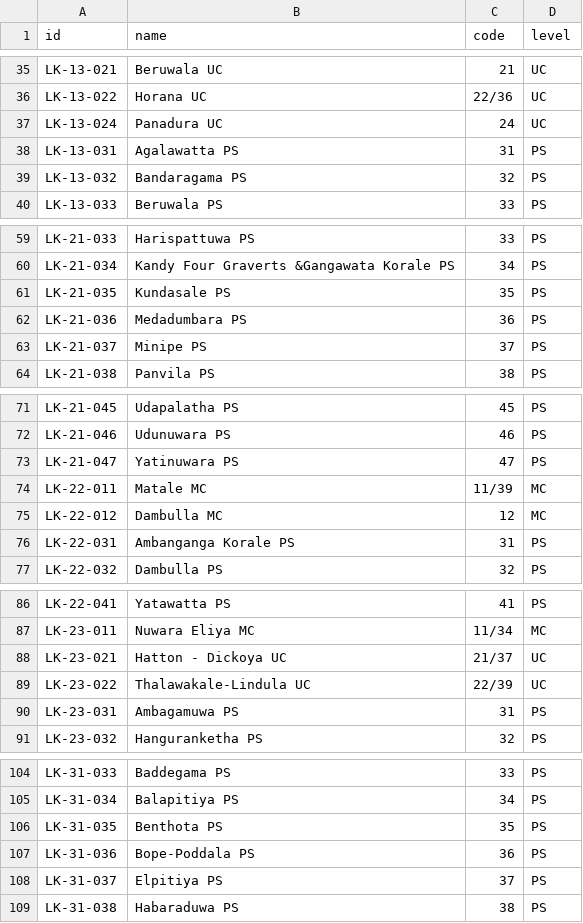
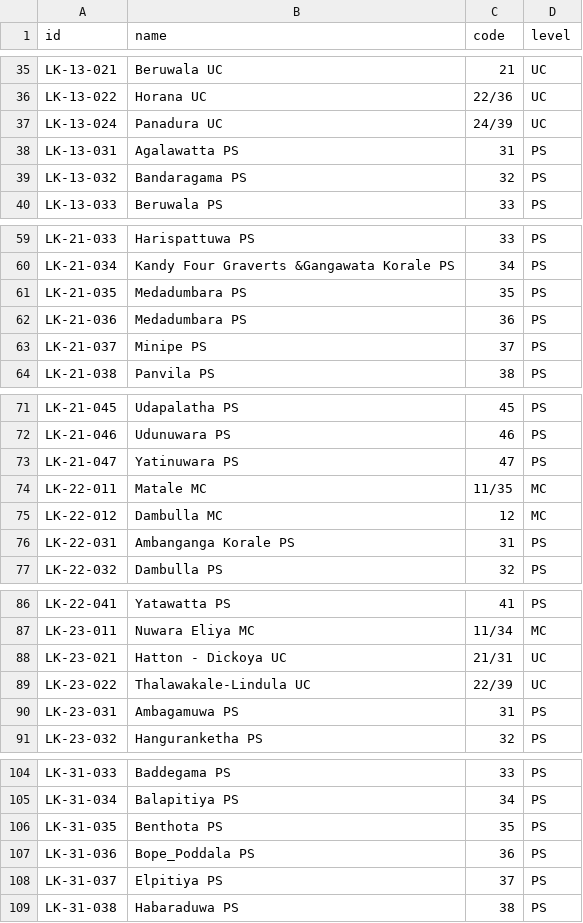
Before and after one commit to nuuuwan/lk_admin_regions, a TSV file: data/ents/lgs.tsv, drawn as a sheet; only a part is shown, gaps mark what is left out; the diff covers the shown part only.

Commit message:
Refactor local government data handling in lgs.json and lgs.tsv for consistency; update names and codes for accuracy

```diff
--- a/data/ents/lgs.tsv
+++ b/data/ents/lgs.tsv
@@ -36,3 +36,3 @@ LK-13-021	Beruwala UC	21	UC
 LK-13-022	Horana UC	22/36	UC
-LK-13-024	Panadura UC	24	UC
+LK-13-024	Panadura UC	24/39	UC
 LK-13-031	Agalawatta PS	31	PS
@@ -60,3 +60,3 @@ LK-21-033	Harispattuwa PS	33	PS
 LK-21-034	Kandy Four Graverts &Gangawata Korale PS	34	PS
-LK-21-035	Kundasale PS	35	PS
+LK-21-035	Medadumbara PS	35	PS
 LK-21-036	Medadumbara PS	36	PS
@@ -73,3 +73,3 @@ LK-21-046	Udunuwara PS	46	PS
 LK-21-047	Yatinuwara PS	47	PS
-LK-22-011	Matale MC	11/39	MC
+LK-22-011	Matale MC	11/35	MC
 LK-22-012	Dambulla MC	12	MC
@@ -87,3 +87,3 @@ LK-22-041	Yatawatta PS	41	PS
 LK-23-011	Nuwara Eliya MC	11/34	MC
-LK-23-021	Hatton - Dickoya UC	21/37	UC
+LK-23-021	Hatton - Dickoya UC	21/31	UC
 LK-23-022	Thalawakale-Lindula UC	22/39	UC
@@ -106,3 +106,3 @@ LK-31-034	Balapitiya PS	34	PS
 LK-31-035	Benthota PS	35	PS
-LK-31-036	Bope-Poddala PS	36	PS
+LK-31-036	Bope_Poddala PS	36	PS
 LK-31-037	Elpitiya PS	37	PS
```
Also changed, not shown: 22 edited cells elsewhere in this file, 2 other files.
